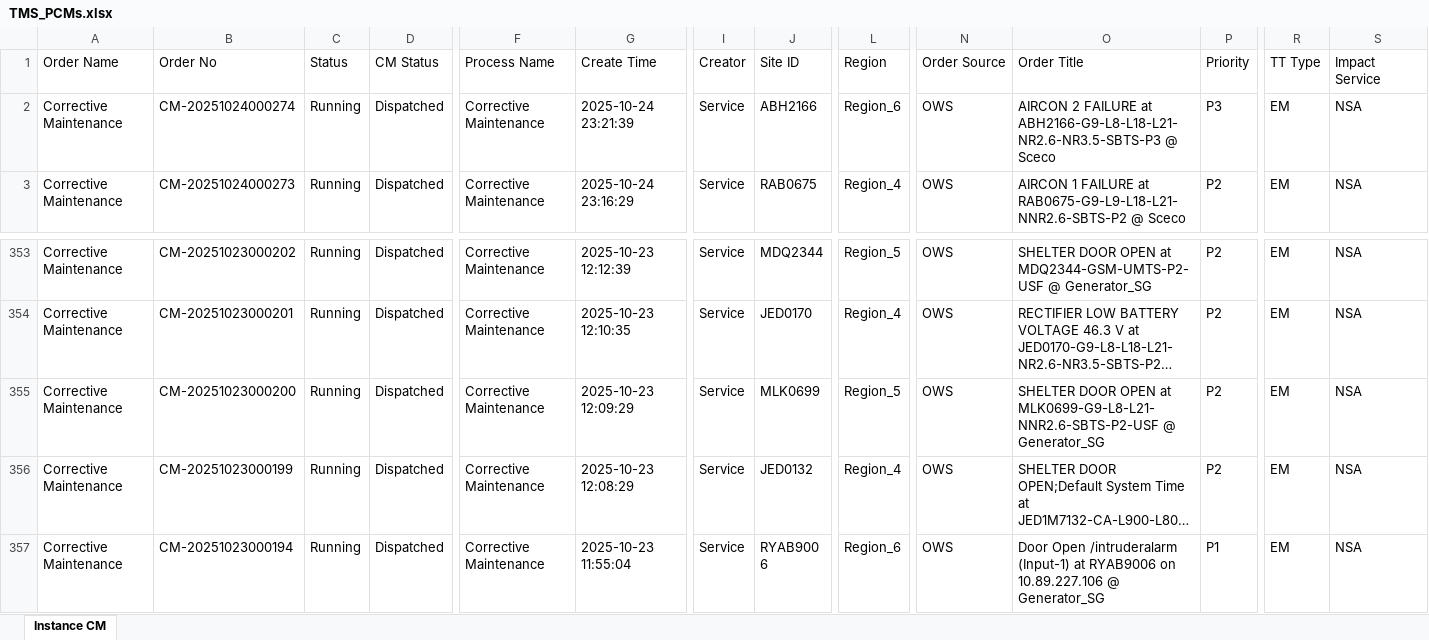
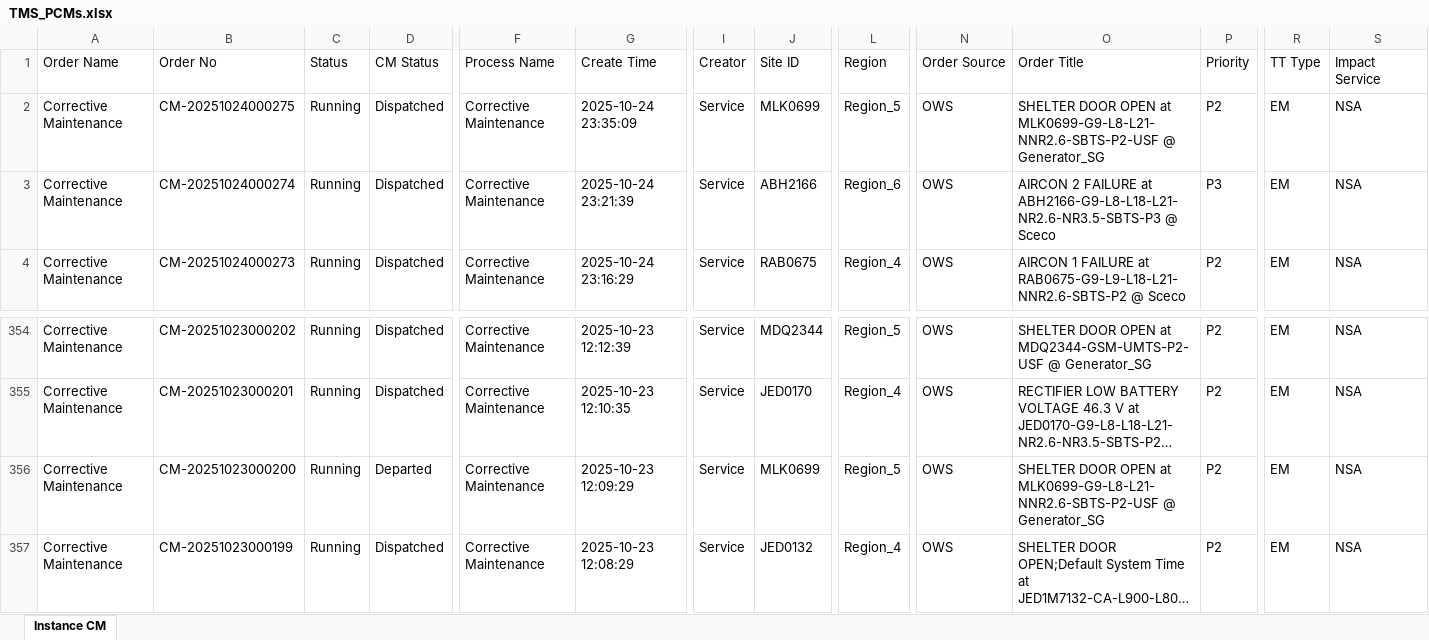
Before and after one commit to decosaro/tms_running, an Excel workbook: TMS_PCMs.xlsx, sheet Instance CM, drawn as a sheet; only a part is shown, gaps mark what is left out; the shorter side is filled out with more unchanged rows; long unchanged cells end in …; values as stored, in another font and other column widths than the file's, no borders; addresses are those after the commit; rows hold the shown columns only; the diff names each change by its address in the sheet, - before the commit and + after, or states it on an @@ line.

Commit message:
Updated TMS_PCMs.xlsx from OneDrive

```diff
--- a/TMS_PCMs.xlsx (sheet Instance CM)
+++ b/TMS_PCMs.xlsx (sheet Instance CM)
+row 2: Corrective Maintenance | CM-20251024000275 | Running | Dispatched | Corrective Maintenance | 2025-10-24 23:35:09 | Service | MLK0699 | Region_5 | OWS | SHELTER DOOR OPEN at MLK0699-G9-L8-L21-NNR2.6-SBTS-P2-USF @ Generator_SG | P2 | EM | NSA
-D356 (CM Status): Dispatched
+D356 (CM Status): Departed
```
